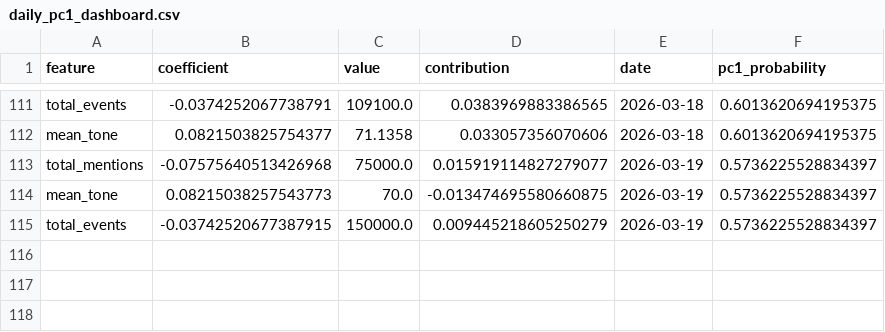
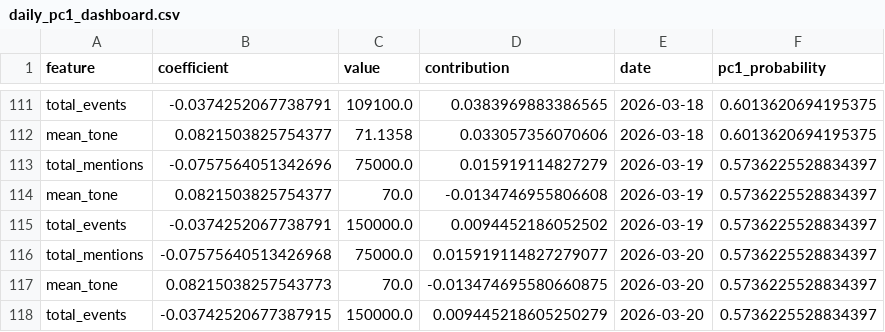
Before and after one commit to Jay-salot-2210/Modeling-Systematic-Market-Risk-via-Principal-Component-Analysis-and-Macroeconomic-News, a CSV file: data/daily_pc1_dashboard.csv, drawn as a sheet; only a part is shown, gaps mark what is left out.

```diff
--- a/data/daily_pc1_dashboard.csv
+++ b/data/daily_pc1_dashboard.csv
@@ -112,4 +112,7 @@ total_events,-0.0374252067738791,109100.0,0.0383969883386565,2026-03-18,0.601362
 mean_tone,0.0821503825754377,71.1358,0.033057356070606,2026-03-18,0.6013620694195375
-total_mentions,-0.07575640513426968,75000.0,0.015919114827279077,2026-03-19,0.5736225528834397
-mean_tone,0.08215038257543773,70.0,-0.013474695580660875,2026-03-19,0.5736225528834397
-total_events,-0.03742520677387915,150000.0,0.009445218605250279,2026-03-19,0.5736225528834397
+total_mentions,-0.0757564051342696,75000.0,0.015919114827279,2026-03-19,0.5736225528834397
+mean_tone,0.0821503825754377,70.0,-0.0134746955806608,2026-03-19,0.5736225528834397
+total_events,-0.0374252067738791,150000.0,0.0094452186052502,2026-03-19,0.5736225528834397
+total_mentions,-0.07575640513426968,75000.0,0.015919114827279077,2026-03-20,0.5736225528834397
+mean_tone,0.08215038257543773,70.0,-0.013474695580660875,2026-03-20,0.5736225528834397
+total_events,-0.03742520677387915,150000.0,0.009445218605250279,2026-03-20,0.5736225528834397
```
